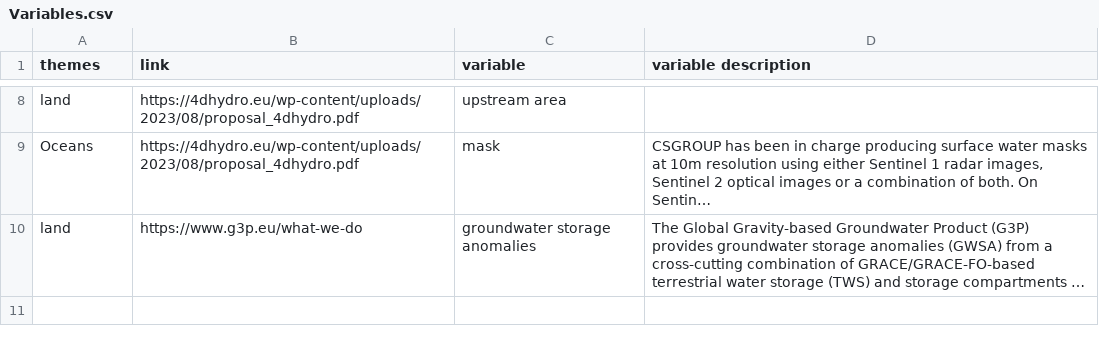
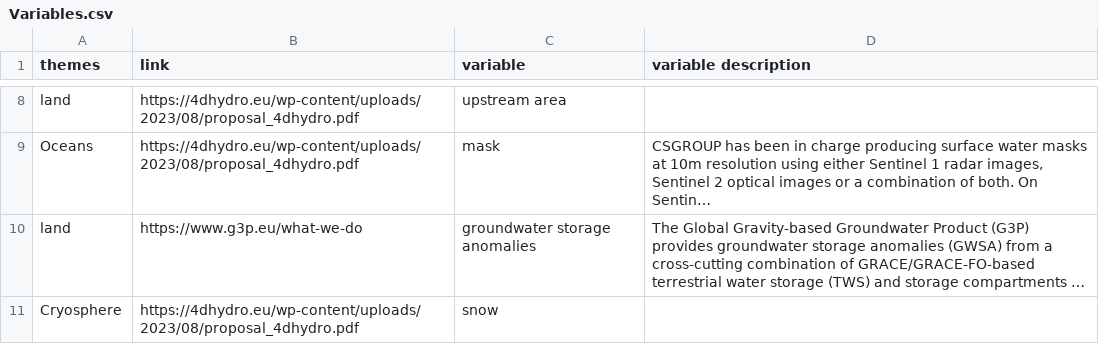
Before and after one commit to okoko-cs/4dhydro-open-science-catalog-metadata, a CSV file: csv/Variables.csv, drawn as a sheet; only a part is shown, gaps mark what is left out; long unchanged cells end in …; the diff names each change by its address in the sheet, - before the commit and + after, or states it on an @@ line.

Commit message:
Added "snow" varaible to variables.csv

```diff
--- a/csv/Variables.csv
+++ b/csv/Variables.csv
+row 11: Cryosphere | https://4dhydro.eu/wp-content/uploads/2023/08/proposal_4dhydro.pdf | snow
```
